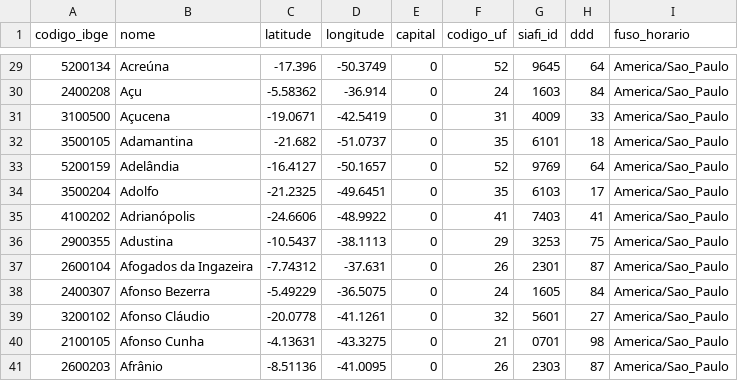
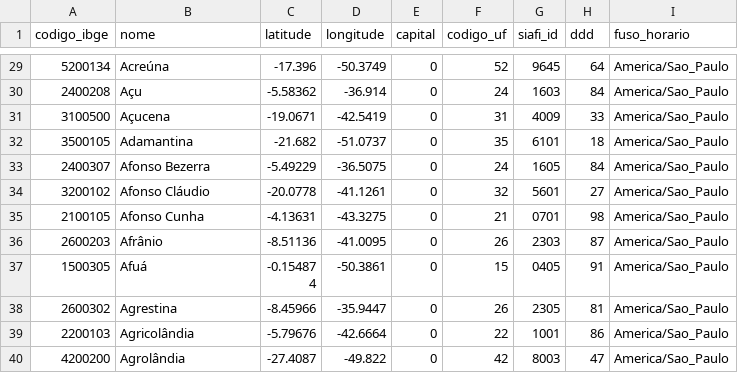
Before and after one commit to LucasUlbrecht/Hash, a CSV file: municipios (1).csv, drawn as a sheet; only a part is shown, gaps mark what is left out; the shorter side is filled out with more unchanged rows.

```diff
--- a/municipios (1).csv
+++ b/municipios (1).csv
@@ -32,7 +32,2 @@ codigo_ibge,nome,latitude,longitude,capital,codigo_uf,siafi_id,ddd,fuso_horario
 3500105,Adamantina,-21.682,-51.0737,0,35,6101,18,America/Sao_Paulo
-5200159,Adelândia,-16.4127,-50.1657,0,52,9769,64,America/Sao_Paulo
-3500204,Adolfo,-21.2325,-49.6451,0,35,6103,17,America/Sao_Paulo
-4100202,Adrianópolis,-24.6606,-48.9922,0,41,7403,41,America/Sao_Paulo
-2900355,Adustina,-10.5437,-38.1113,0,29,3253,75,America/Sao_Paulo
-2600104,Afogados da Ingazeira,-7.74312,-37.631,0,26,2301,87,America/Sao_Paulo
 2400307,Afonso Bezerra,-5.49229,-36.5075,0,24,1605,84,America/Sao_Paulo
```
Also changed, not shown: 11 other files.
